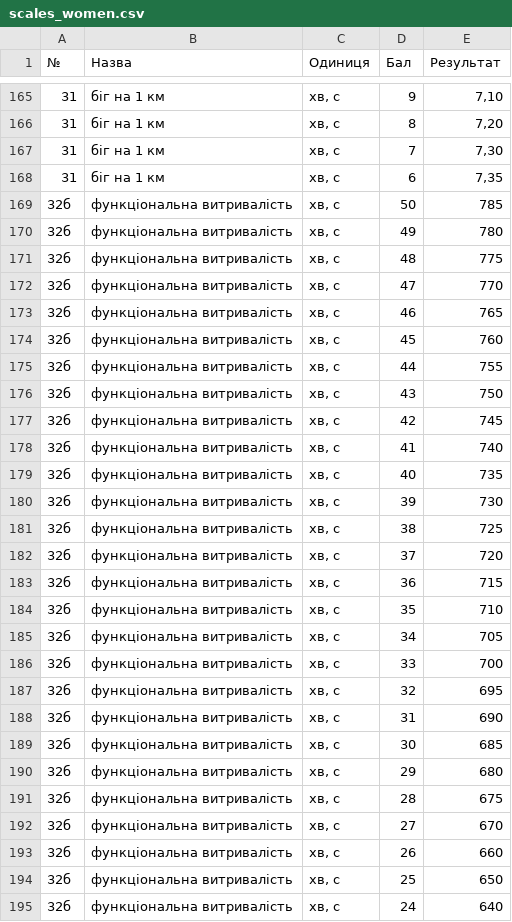
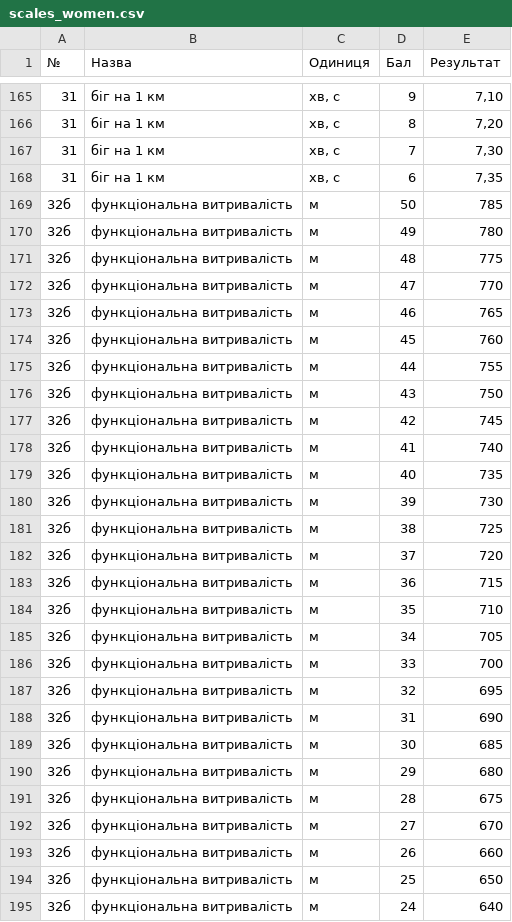
Before and after one commit to irunmad/NGU, a CSV file: data/scales_women.csv, drawn as a sheet; only a part is shown, gaps mark what is left out; the diff covers the shown part only.

Commit message:
Correct women's functional endurance unit to meters

```diff
--- a/data/scales_women.csv
+++ b/data/scales_women.csv
@@ -168,28 +168,28 @@
 31,біг на 1 км,"хв, с",6,"7,35"
-32б,функціональна витривалість,"хв, с",50,785
-32б,функціональна витривалість,"хв, с",49,780
-32б,функціональна витривалість,"хв, с",48,775
-32б,функціональна витривалість,"хв, с",47,770
-32б,функціональна витривалість,"хв, с",46,765
-32б,функціональна витривалість,"хв, с",45,760
-32б,функціональна витривалість,"хв, с",44,755
-32б,функціональна витривалість,"хв, с",43,750
-32б,функціональна витривалість,"хв, с",42,745
-32б,функціональна витривалість,"хв, с",41,740
-32б,функціональна витривалість,"хв, с",40,735
-32б,функціональна витривалість,"хв, с",39,730
-32б,функціональна витривалість,"хв, с",38,725
-32б,функціональна витривалість,"хв, с",37,720
-32б,функціональна витривалість,"хв, с",36,715
-32б,функціональна витривалість,"хв, с",35,710
-32б,функціональна витривалість,"хв, с",34,705
-32б,функціональна витривалість,"хв, с",33,700
-32б,функціональна витривалість,"хв, с",32,695
-32б,функціональна витривалість,"хв, с",31,690
-32б,функціональна витривалість,"хв, с",30,685
-32б,функціональна витривалість,"хв, с",29,680
-32б,функціональна витривалість,"хв, с",28,675
-32б,функціональна витривалість,"хв, с",27,670
-32б,функціональна витривалість,"хв, с",26,660
-32б,функціональна витривалість,"хв, с",25,650
-32б,функціональна витривалість,"хв, с",24,640
+32б,функціональна витривалість,м,50,785
+32б,функціональна витривалість,м,49,780
+32б,функціональна витривалість,м,48,775
+32б,функціональна витривалість,м,47,770
+32б,функціональна витривалість,м,46,765
+32б,функціональна витривалість,м,45,760
+32б,функціональна витривалість,м,44,755
+32б,функціональна витривалість,м,43,750
+32б,функціональна витривалість,м,42,745
+32б,функціональна витривалість,м,41,740
+32б,функціональна витривалість,м,40,735
+32б,функціональна витривалість,м,39,730
+32б,функціональна витривалість,м,38,725
+32б,функціональна витривалість,м,37,720
+32б,функціональна витривалість,м,36,715
+32б,функціональна витривалість,м,35,710
+32б,функціональна витривалість,м,34,705
+32б,функціональна витривалість,м,33,700
+32б,функціональна витривалість,м,32,695
+32б,функціональна витривалість,м,31,690
+32б,функціональна витривалість,м,30,685
+32б,функціональна витривалість,м,29,680
+32б,функціональна витривалість,м,28,675
+32б,функціональна витривалість,м,27,670
+32б,функціональна витривалість,м,26,660
+32б,функціональна витривалість,м,25,650
+32б,функціональна витривалість,м,24,640
```
Also changed, not shown: 18 edited cells elsewhere in this file.
